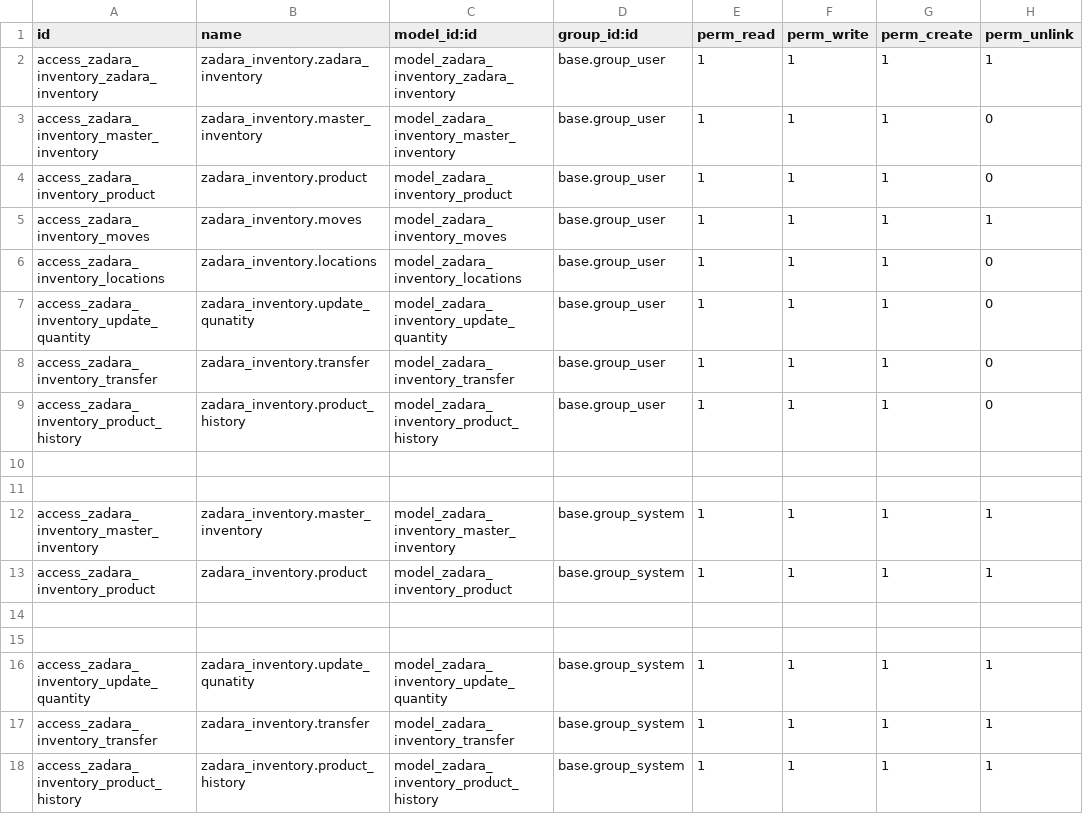
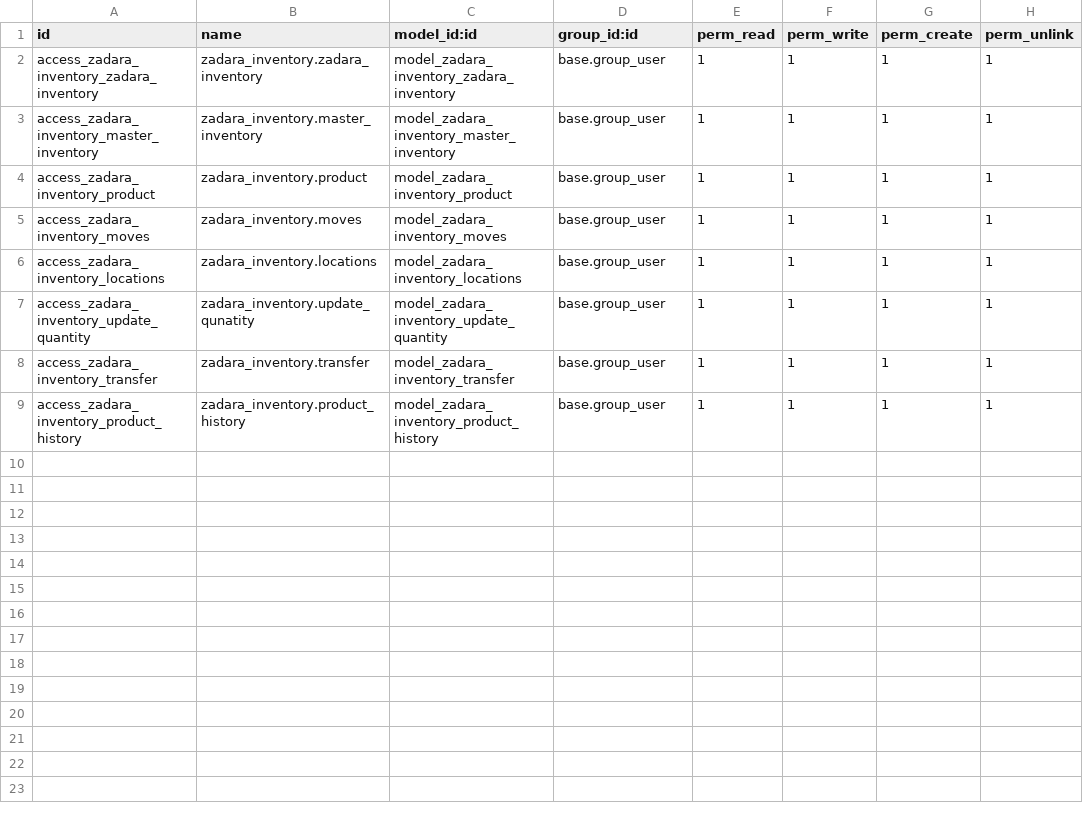
Before and after one commit to Ryan-Zadara/Zadara-Odoo, a CSV file: zadara_inventory/security/ir.model.access.csv, drawn as a sheet.

Commit message:
zadara_inventory

```diff
--- a/zadara_inventory/security/ir.model.access.csv
+++ b/zadara_inventory/security/ir.model.access.csv
@@ -2,17 +2,8 @@ id,name,model_id:id,group_id:id,perm_read,perm_write,perm_create,perm_unlink
 access_zadara_inventory_zadara_inventory,zadara_inventory.zadara_inventory,model_zadara_inventory_zadara_inventory,base.group_user,1,1,1,1
-access_zadara_inventory_master_inventory,zadara_inventory.master_inventory,model_zadara_inventory_master_inventory,base.group_user,1,1,1,0
-access_zadara_inventory_product,zadara_inventory.product,model_zadara_inventory_product,base.group_user,1,1,1,0
+access_zadara_inventory_master_inventory,zadara_inventory.master_inventory,model_zadara_inventory_master_inventory,base.group_user,1,1,1,1
+access_zadara_inventory_product,zadara_inventory.product,model_zadara_inventory_product,base.group_user,1,1,1,1
 access_zadara_inventory_moves,zadara_inventory.moves,model_zadara_inventory_moves,base.group_user,1,1,1,1
-access_zadara_inventory_locations,zadara_inventory.locations,model_zadara_inventory_locations,base.group_user,1,1,1,0
-access_zadara_inventory_update_quantity,zadara_inventory.update_qunatity,model_zadara_inventory_update_quantity,base.group_user,1,1,1,0
-access_zadara_inventory_transfer,zadara_inventory.transfer,model_zadara_inventory_transfer,base.group_user,1,1,1,0
-access_zadara_inventory_product_history,zadara_inventory.product_history,model_zadara_inventory_product_history,base.group_user,1,1,1,0
-
-
-access_zadara_inventory_master_inventory,zadara_inventory.master_inventory,model_zadara_inventory_master_inventory,base.group_system,1,1,1,1
-access_zadara_inventory_product,zadara_inventory.product,model_zadara_inventory_product,base.group_system,1,1,1,1
-
-
-access_zadara_inventory_update_quantity,zadara_inventory.update_qunatity,model_zadara_inventory_update_quantity,base.group_system,1,1,1,1
-access_zadara_inventory_transfer,zadara_inventory.transfer,model_zadara_inventory_transfer,base.group_system,1,1,1,1
-access_zadara_inventory_product_history,zadara_inventory.product_history,model_zadara_inventory_product_history,base.group_system,1,1,1,1
+access_zadara_inventory_locations,zadara_inventory.locations,model_zadara_inventory_locations,base.group_user,1,1,1,1
+access_zadara_inventory_update_quantity,zadara_inventory.update_qunatity,model_zadara_inventory_update_quantity,base.group_user,1,1,1,1
+access_zadara_inventory_transfer,zadara_inventory.transfer,model_zadara_inventory_transfer,base.group_user,1,1,1,1
+access_zadara_inventory_product_history,zadara_inventory.product_history,model_zadara_inventory_product_history,base.group_user,1,1,1,1
```
Also changed, not shown: 4 other files.
